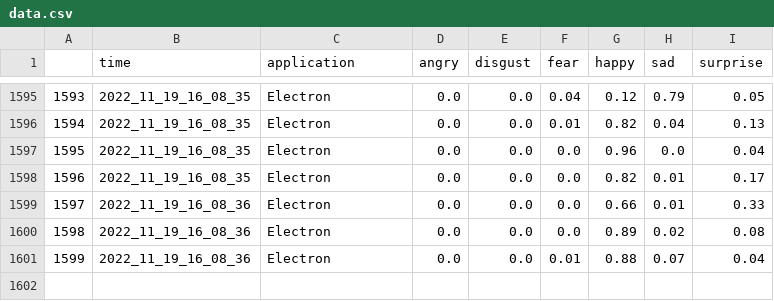
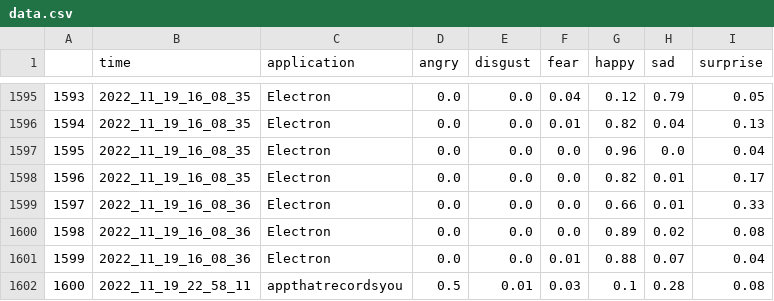
Before and after one commit to kGoel647/Emonitor, a CSV file: backend/data.csv, drawn as a sheet; only a part is shown, gaps mark what is left out.

```diff
--- a/backend/data.csv
+++ b/backend/data.csv
@@ -1601 +1601,2 @@
 1599,2022_11_19_16_08_36,Electron,0.0,0.0,0.01,0.88,0.07,0.04
+1600,2022_11_19_22_58_11,appthatrecordsyou,0.5,0.01,0.03,0.1,0.28,0.08
```
Also changed, not shown: 6 other files.
